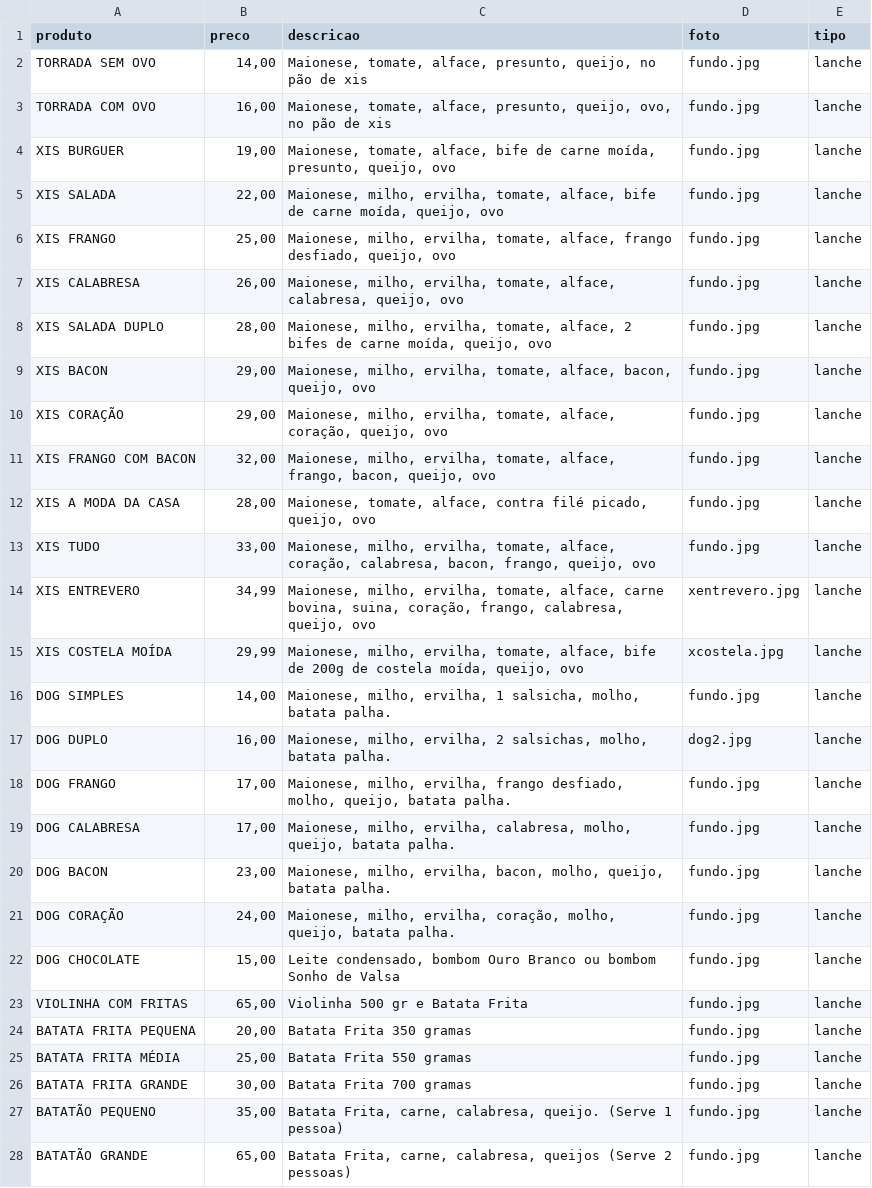
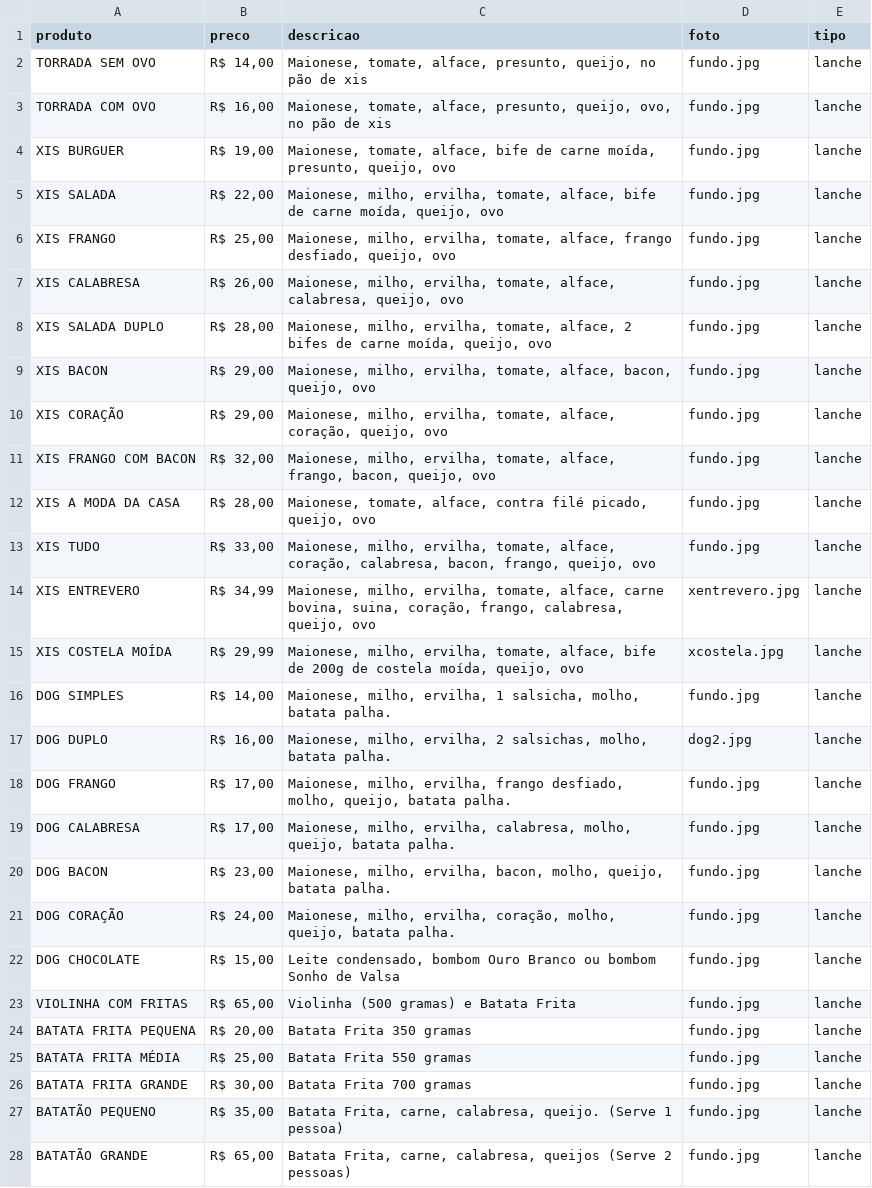
Before and after one commit to MegaLanchesSL/megalanchessl, a CSV file: cardapio.csv, drawn as a sheet; only a part is shown; the diff covers the shown part only.

Commit message:
Add files via upload

```diff
--- a/cardapio.csv
+++ b/cardapio.csv
@@ -1,28 +1,28 @@
 produto,preco,descricao,foto,tipo
-TORRADA SEM OVO,"14,00","Maionese, tomate, alface, presunto, queijo, no pão de xis",fundo.jpg,lanche
-TORRADA COM OVO,"16,00","Maionese, tomate, alface, presunto, queijo, ovo, no pão de xis",fundo.jpg,lanche
-XIS BURGUER,"19,00","Maionese, tomate, alface, bife de carne moída, presunto, queijo, ovo",fundo.jpg,lanche
-XIS SALADA,"22,00","Maionese, milho, ervilha, tomate, alface, bife de carne moída, queijo, ovo",fundo.jpg,lanche
-XIS FRANGO,"25,00","Maionese, milho, ervilha, tomate, alface, frango desfiado, queijo, ovo",fundo.jpg,lanche
-XIS CALABRESA,"26,00","Maionese, milho, ervilha, tomate, alface, calabresa, queijo, ovo",fundo.jpg,lanche
-XIS SALADA DUPLO,"28,00","Maionese, milho, ervilha, tomate, alface, 2 bifes de carne moída, queijo, ovo",fundo.jpg,lanche
-XIS BACON,"29,00","Maionese, milho, ervilha, tomate, alface, bacon, queijo, ovo",fundo.jpg,lanche
-XIS CORAÇÃO,"29,00","Maionese, milho, ervilha, tomate, alface, coração, queijo, ovo",fundo.jpg,lanche
-XIS FRANGO COM BACON,"32,00","Maionese, milho, ervilha, tomate, alface, frango, bacon, queijo, ovo",fundo.jpg,lanche
-XIS A MODA DA CASA,"28,00","Maionese, tomate, alface, contra filé picado, queijo, ovo",fundo.jpg,lanche
-XIS TUDO,"33,00","Maionese, milho, ervilha, tomate, alface, coração, calabresa, bacon, frango, queijo, ovo",fundo.jpg,lanche
-XIS ENTREVERO,"34,99","Maionese, milho, ervilha, tomate, alface, carne bovina, suina, coração, frango, calabresa, queijo, ovo",xentrevero.jpg,lanche
-XIS COSTELA MOÍDA,"29,99","Maionese, milho, ervilha, tomate, alface, bife de 200g de costela moída, queijo, ovo",xcostela.jpg,lanche
-DOG SIMPLES,"14,00","Maionese, milho, ervilha, 1 salsicha, molho, batata palha.",fundo.jpg,lanche
-DOG DUPLO,"16,00","Maionese, milho, ervilha, 2 salsichas, molho, batata palha.",dog2.jpg,lanche
-DOG FRANGO,"17,00","Maionese, milho, ervilha, frango desfiado, molho, queijo, batata palha.",fundo.jpg,lanche
-DOG CALABRESA,"17,00","Maionese, milho, ervilha, calabresa, molho, queijo, batata palha.",fundo.jpg,lanche
-DOG BACON,"23,00","Maionese, milho, ervilha, bacon, molho, queijo, batata palha.",fundo.jpg,lanche
-DOG CORAÇÃO,"24,00","Maionese, milho, ervilha, coração, molho, queijo, batata palha.",fundo.jpg,lanche
-DOG CHOCOLATE,"15,00","Leite condensado, bombom Ouro Branco ou bombom Sonho de Valsa",fundo.jpg,lanche
-VIOLINHA COM FRITAS,"65,00",Violinha 500 gr e Batata Frita,fundo.jpg,lanche
-BATATA FRITA PEQUENA,"20,00",Batata Frita 350 gramas,fundo.jpg,lanche
-BATATA FRITA MÉDIA,"25,00",Batata Frita 550 gramas,fundo.jpg,lanche
-BATATA FRITA GRANDE,"30,00",Batata Frita 700 gramas,fundo.jpg,lanche
-BATATÃO PEQUENO,"35,00","Batata Frita, carne, calabresa, queijo. (Serve 1 pessoa)",fundo.jpg,lanche
-BATATÃO GRANDE,"65,00","Batata Frita, carne, calabresa, queijos (Serve 2 pessoas)",fundo.jpg,lanche
+TORRADA SEM OVO,"R$ 14,00","Maionese, tomate, alface, presunto, queijo, no pão de xis",fundo.jpg,lanche
+TORRADA COM OVO,"R$ 16,00","Maionese, tomate, alface, presunto, queijo, ovo, no pão de xis",fundo.jpg,lanche
+XIS BURGUER,"R$ 19,00","Maionese, tomate, alface, bife de carne moída, presunto, queijo, ovo",fundo.jpg,lanche
+XIS SALADA,"R$ 22,00","Maionese, milho, ervilha, tomate, alface, bife de carne moída, queijo, ovo",fundo.jpg,lanche
+XIS FRANGO,"R$ 25,00","Maionese, milho, ervilha, tomate, alface, frango desfiado, queijo, ovo",fundo.jpg,lanche
+XIS CALABRESA,"R$ 26,00","Maionese, milho, ervilha, tomate, alface, calabresa, queijo, ovo",fundo.jpg,lanche
+XIS SALADA DUPLO,"R$ 28,00","Maionese, milho, ervilha, tomate, alface, 2 bifes de carne moída, queijo, ovo",fundo.jpg,lanche
+XIS BACON,"R$ 29,00","Maionese, milho, ervilha, tomate, alface, bacon, queijo, ovo",fundo.jpg,lanche
+XIS CORAÇÃO,"R$ 29,00","Maionese, milho, ervilha, tomate, alface, coração, queijo, ovo",fundo.jpg,lanche
+XIS FRANGO COM BACON,"R$ 32,00","Maionese, milho, ervilha, tomate, alface, frango, bacon, queijo, ovo",fundo.jpg,lanche
+XIS A MODA DA CASA,"R$ 28,00","Maionese, tomate, alface, contra filé picado, queijo, ovo",fundo.jpg,lanche
+XIS TUDO,"R$ 33,00","Maionese, milho, ervilha, tomate, alface, coração, calabresa, bacon, frango, queijo, ovo",fundo.jpg,lanche
+XIS ENTREVERO,"R$ 34,99","Maionese, milho, ervilha, tomate, alface, carne bovina, suina, coração, frango, calabresa, queijo, ovo",xentrevero.jpg,lanche
+XIS COSTELA MOÍDA,"R$ 29,99","Maionese, milho, ervilha, tomate, alface, bife de 200g de costela moída, queijo, ovo",xcostela.jpg,lanche
+DOG SIMPLES,"R$ 14,00","Maionese, milho, ervilha, 1 salsicha, molho, batata palha.",fundo.jpg,lanche
+DOG DUPLO,"R$ 16,00","Maionese, milho, ervilha, 2 salsichas, molho, batata palha.",dog2.jpg,lanche
+DOG FRANGO,"R$ 17,00","Maionese, milho, ervilha, frango desfiado, molho, queijo, batata palha.",fundo.jpg,lanche
+DOG CALABRESA,"R$ 17,00","Maionese, milho, ervilha, calabresa, molho, queijo, batata palha.",fundo.jpg,lanche
+DOG BACON,"R$ 23,00","Maionese, milho, ervilha, bacon, molho, queijo, batata palha.",fundo.jpg,lanche
+DOG CORAÇÃO,"R$ 24,00","Maionese, milho, ervilha, coração, molho, queijo, batata palha.",fundo.jpg,lanche
+DOG CHOCOLATE,"R$ 15,00","Leite condensado, bombom Ouro Branco ou bombom Sonho de Valsa",fundo.jpg,lanche
+VIOLINHA COM FRITAS,"R$ 65,00",Violinha (500 gramas) e Batata Frita,fundo.jpg,lanche
+BATATA FRITA PEQUENA,"R$ 20,00",Batata Frita 350 gramas,fundo.jpg,lanche
+BATATA FRITA MÉDIA,"R$ 25,00",Batata Frita 550 gramas,fundo.jpg,lanche
+BATATA FRITA GRANDE,"R$ 30,00",Batata Frita 700 gramas,fundo.jpg,lanche
+BATATÃO PEQUENO,"R$ 35,00","Batata Frita, carne, calabresa, queijo. (Serve 1 pessoa)",fundo.jpg,lanche
+BATATÃO GRANDE,"R$ 65,00","Batata Frita, carne, calabresa, queijos (Serve 2 pessoas)",fundo.jpg,lanche
```
Also changed, not shown: 4 edited cells elsewhere in this file.
